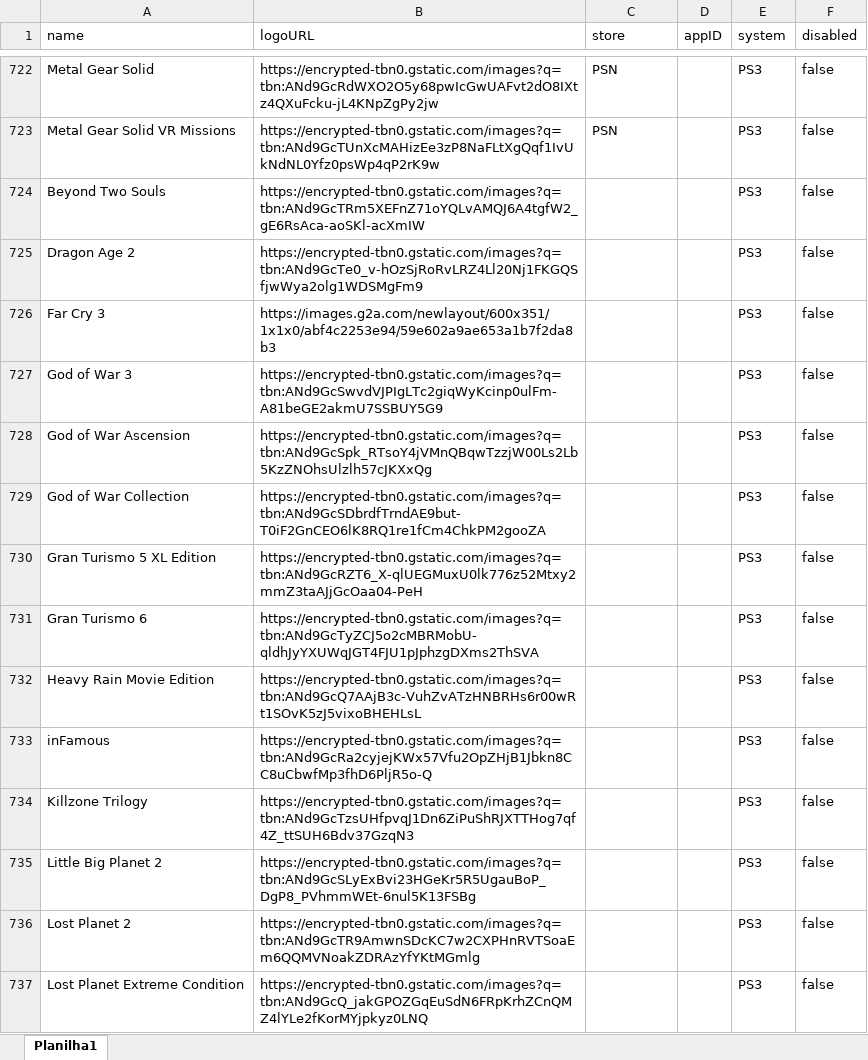
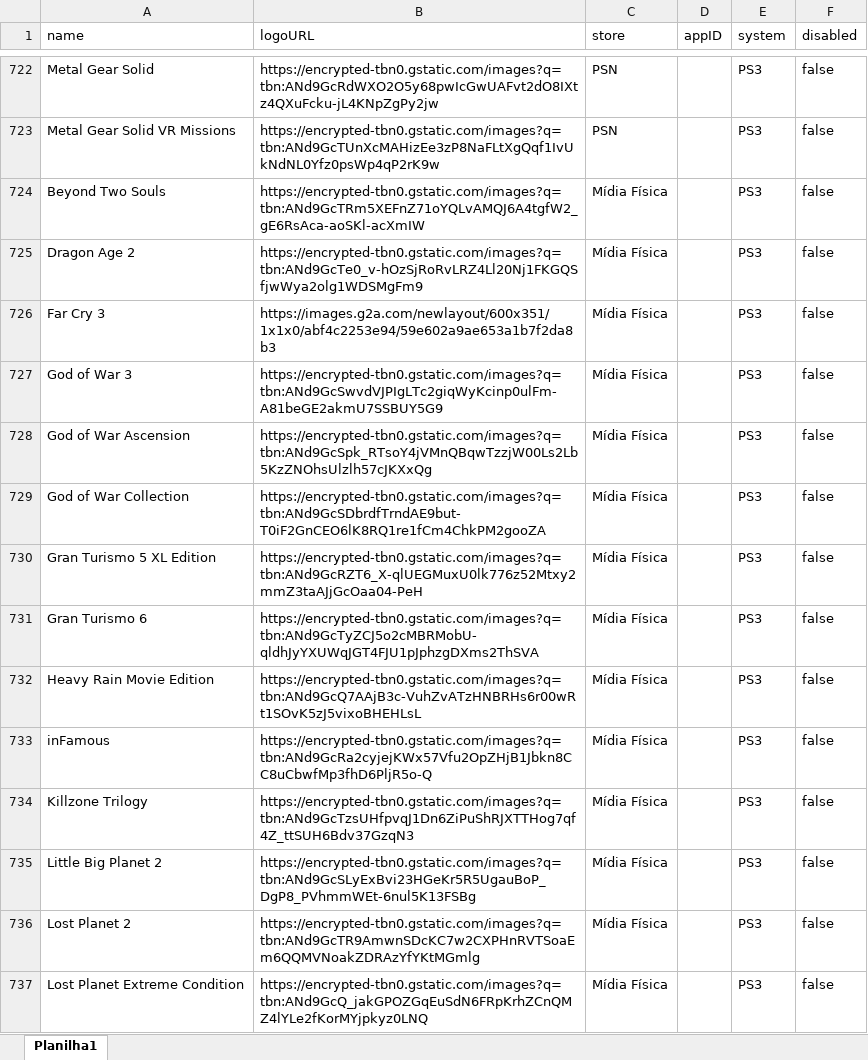
Before and after one commit to PRElias/mycollections-cli, an Excel workbook: jogos.xlsx, sheet Planilha1, drawn as a sheet; only a part is shown, gaps mark what is left out; values as stored, in another font and other column widths than the file's, no borders; the diff covers the shown part only; the diff names each change by its address in the sheet, - before the commit and + after, or states it on an @@ line.

```diff
--- a/jogos.xlsx (sheet Planilha1)
+++ b/jogos.xlsx (sheet Planilha1)
-C724:C737 (store): (empty)
+C724:C737 (store): Mídia Física
```
Also changed, not shown: 37 added rows and 10 edited cells elsewhere in this sheet, 34 other files.
